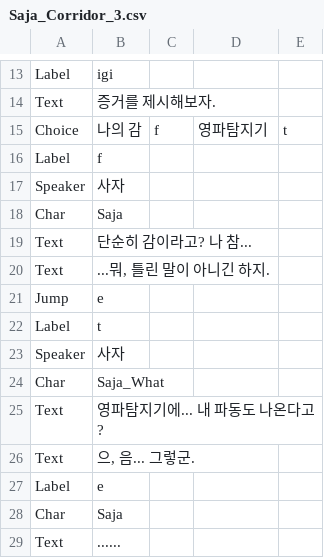
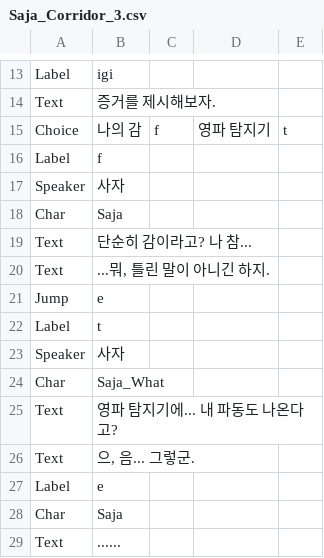
Before and after one commit to devAdaid/WaveStory, a CSV file: Assets/Resources/Dialogues/Saja_Corridor_3.csv, drawn as a sheet; only a part is shown, gaps mark what is left out.

Commit message:
영파탐지기 -> 영파 탐지기

```diff
--- a/Assets/Resources/Dialogues/Saja_Corridor_3.csv
+++ b/Assets/Resources/Dialogues/Saja_Corridor_3.csv
@@ -14,3 +14,3 @@ Label,igi,,,
 Text,증거를 제시해보자.,,,
-Choice,나의 감,f,영파탐지기,t
+Choice,나의 감,f,영파 탐지기,t
 Label,f,,,
@@ -24,3 +24,3 @@ Speaker,사자,,,
 Char,Saja_What,,,
-Text,영파탐지기에... 내 파동도 나온다고?,,,
+Text,영파 탐지기에... 내 파동도 나온다고?,,,
 Text,"으, 음... 그렇군.",,,
```
